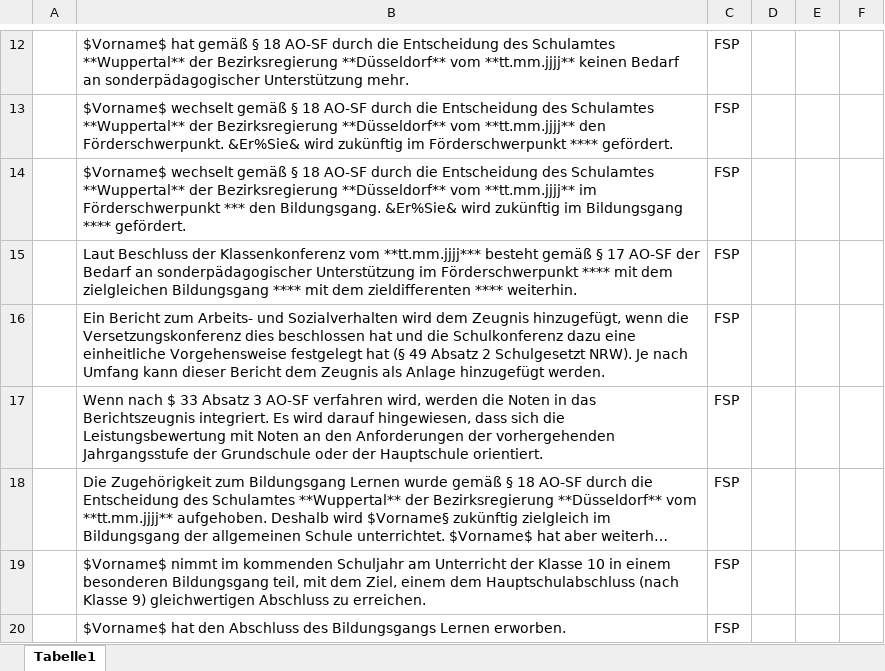
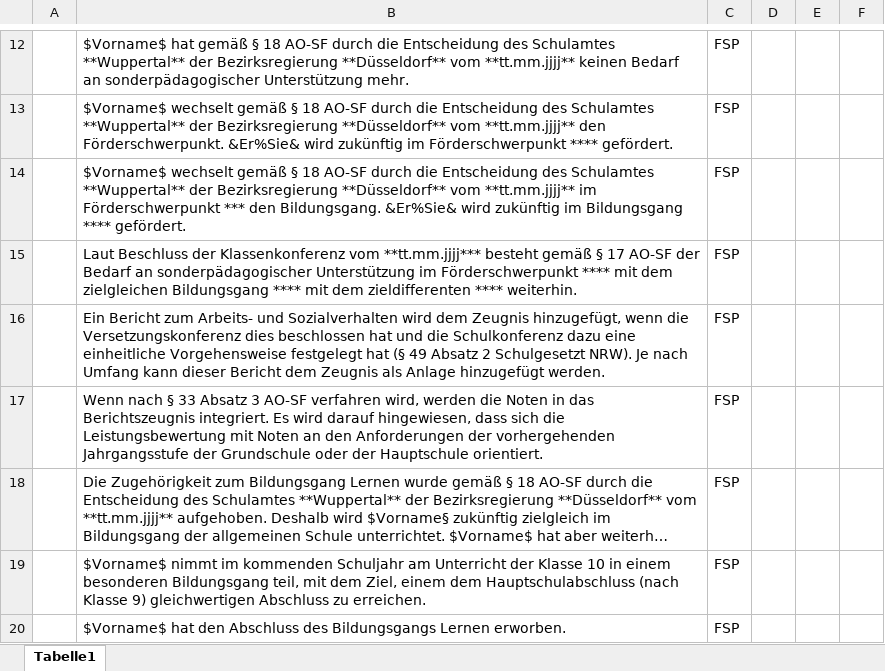
Before and after one commit to SVWS-NRW/Schild-NRW-GS-Zeugnisse, an Excel workbook: Textbausteine/Textbausteine-Foerderbemerkungen.xlsx, sheet Tabelle1, drawn as a sheet; only a part is shown, gaps mark what is left out; long unchanged cells end in …; values as stored, in another font and other column widths than the file's, no borders; the diff names each change by its address in the sheet, - before the commit and + after, or states it on an @@ line.

Commit message:
Tippfehler in Textbausteinen korrigiert

```diff
--- a/Textbausteine/Textbausteine-Foerderbemerkungen.xlsx (sheet Tabelle1)
+++ b/Textbausteine/Textbausteine-Foerderbemerkungen.xlsx (sheet Tabelle1)
-B17: Wenn nach $ 33 Absatz…
+B17: Wenn nach § 33 Absatz…
```
